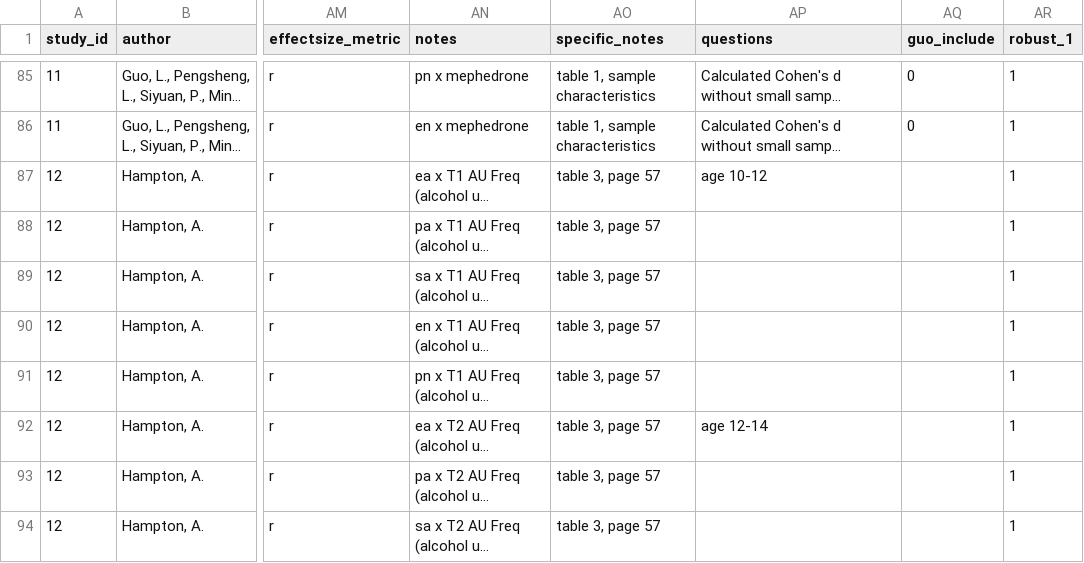
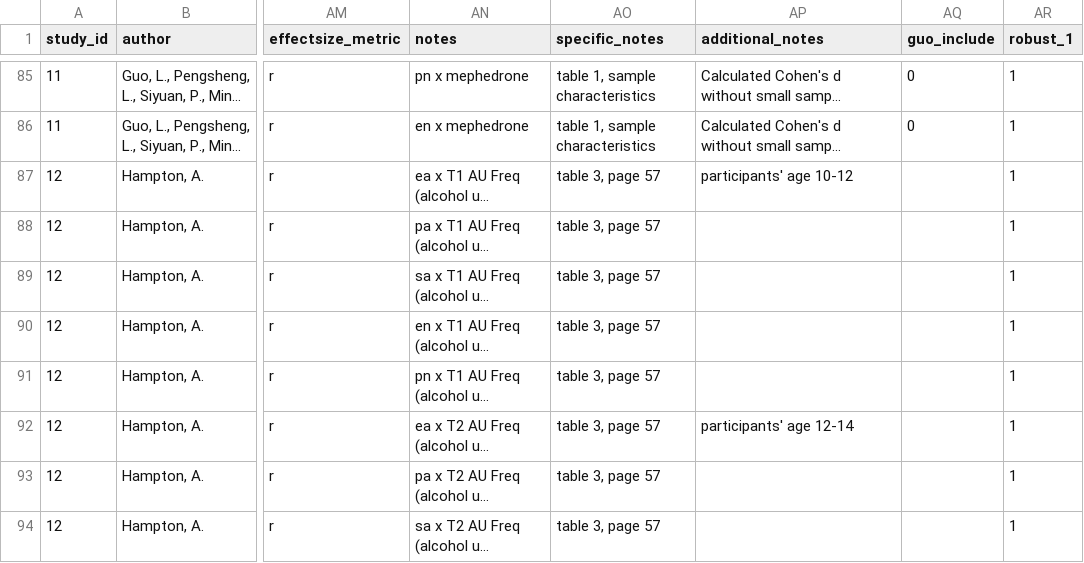
Before and after one commit to stephboett/meta_CMSU, a CSV file: cmsu_raw-data.csv, drawn as a sheet; only a part is shown, gaps mark what is left out; long unchanged cells end in …; the diff covers the shown part only; the diff names each change by its address in the sheet, - before the commit and + after, or states it on an @@ line.

```diff
--- a/cmsu_raw-data.csv
+++ b/cmsu_raw-data.csv
-AP1: questions
+AP1: additional_notes
-AP87 (additional_notes): age 10-12
+AP87 (additional_notes): participants' age 10-12
-AP92 (additional_notes): age 12-14
+AP92 (additional_notes): participants' age 12-14
```
Also changed, not shown: 23 edited cells elsewhere in this file.
